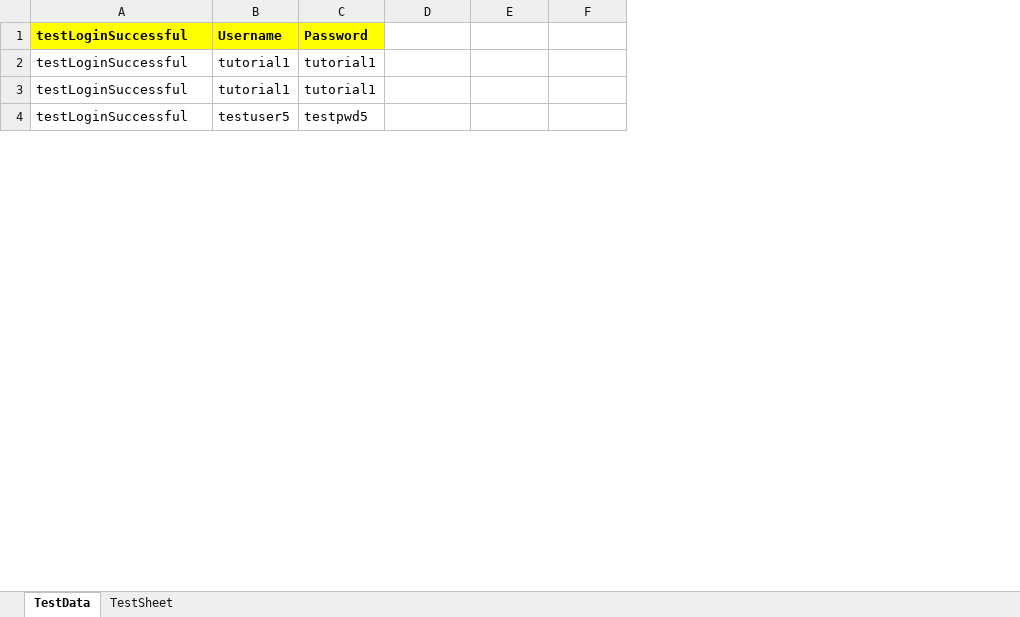
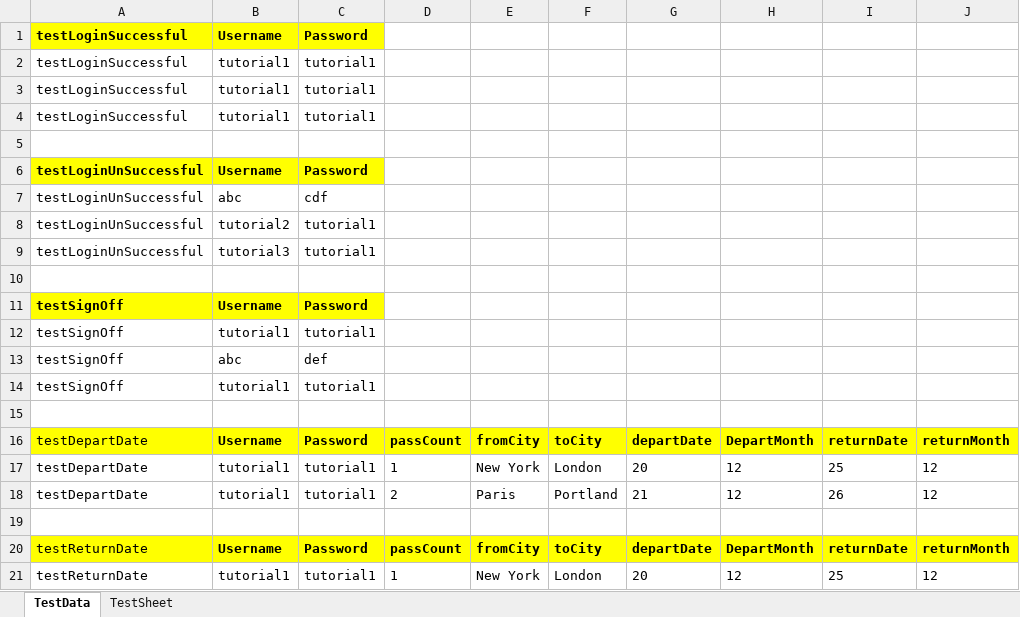
Before and after one commit to thakareshweta/Selenium_Work, an Excel workbook: MercuryToursFrameworkDemo/resources/MasterData.xlsx, sheet TestData, drawn as a sheet; only a part is shown; values as stored, in another font and other column widths than the file's, no borders; the diff covers the shown part only; the diff names each change by its address in the sheet, - before the commit and + after, or states it on an @@ line.

Commit message:
add few more test cases

```diff
--- a/MercuryToursFrameworkDemo/resources/MasterData.xlsx (sheet TestData)
+++ b/MercuryToursFrameworkDemo/resources/MasterData.xlsx (sheet TestData)
+column G, empty
+column H, empty
+column I, empty
+column J, empty
-B4: testuser5
+B4: tutorial1
-C4: testpwd5
+C4: tutorial1
+row 5: (empty)
+row 6: testLoginUnSuccessful | Username | Password
+row 7: testLoginUnSuccessful | abc | cdf
+row 8: testLoginUnSuccessful | tutorial2 | tutorial1
+row 9: testLoginUnSuccessful | tutorial3 | tutorial1
+row 10: (empty)
+row 11: testSignOff | Username | Password
+row 12: testSignOff | tutorial1 | tutorial1
+row 13: testSignOff | abc | def
+row 14: testSignOff | tutorial1 | tutorial1
+row 15: (empty)
+row 16: testDepartDate | Username | Password | passCount | fromCity | toCity | departDate | DepartMonth | returnDate | returnMonth
+row 17: testDepartDate | tutorial1 | tutorial1 | 1 | New York | London | 20 | 12 | 25 | 12
+row 18: testDepartDate | tutorial1 | tutorial1 | 2 | Paris | Portland | 21 | 12 | 26 | 12
+row 19: (empty)
+row 20: testReturnDate | Username | Password | passCount | fromCity | toCity | departDate | DepartMonth | returnDate | returnMonth
+row 21: testReturnDate | tutorial1 | tutorial1 | 1 | New York | London | 20 | 12 | 25 | 12
```
Also changed, not shown: 9 added rows elsewhere in this sheet, 24 other files.
